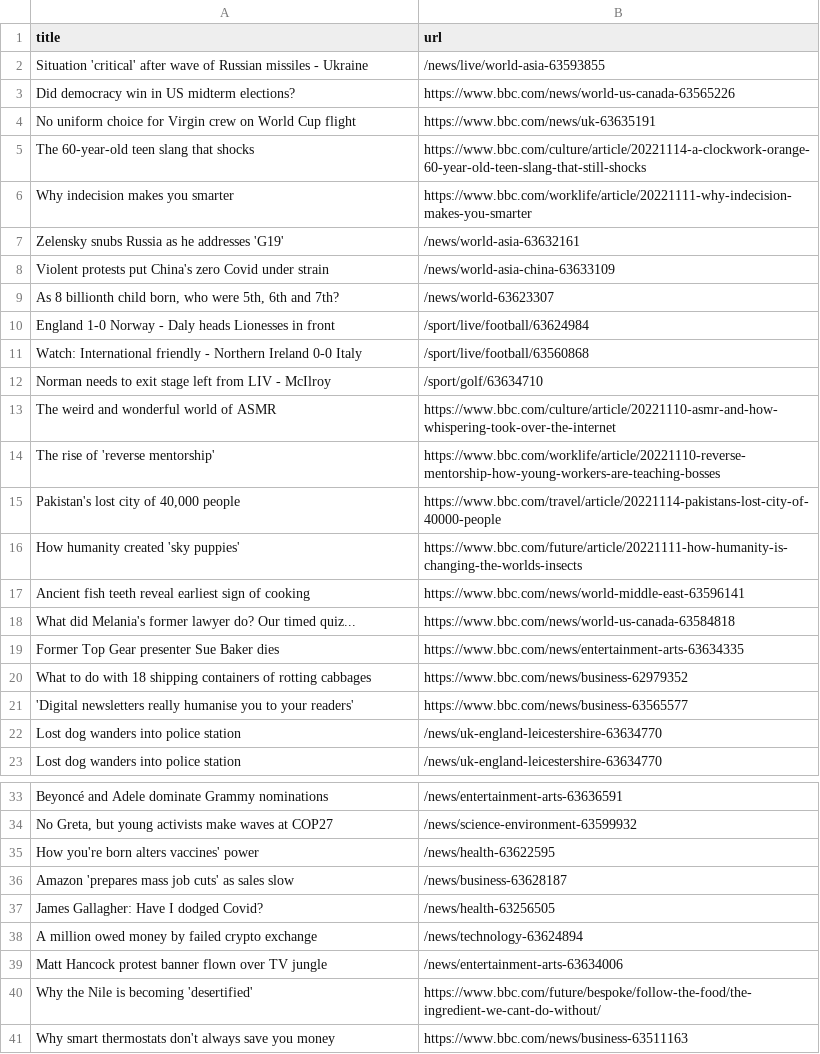
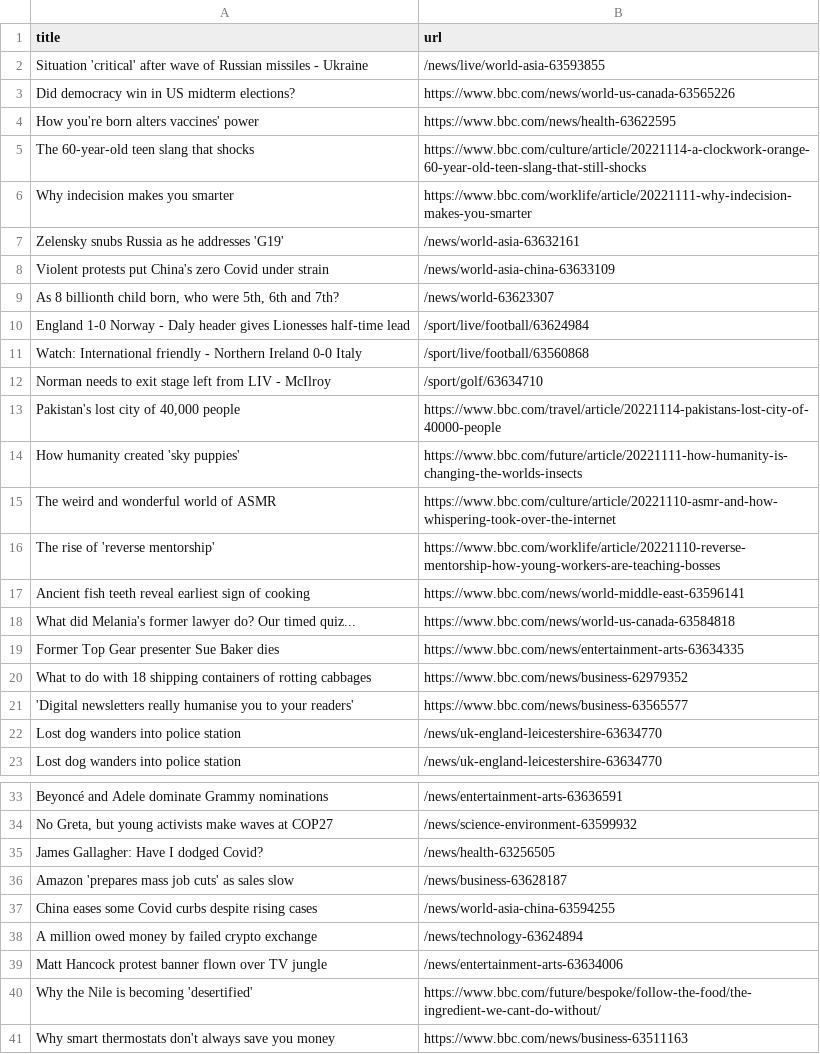
Before and after one commit to bryan-baker/automatic-scraper-bbc, a CSV file: bbc.csv, drawn as a sheet; only a part is shown, gaps mark what is left out.

```diff
--- a/bbc.csv
+++ b/bbc.csv
@@ -3,3 +3,3 @@ Situation 'critical' after wave of Russian missiles - Ukraine,/news/live/world-a
 Did democracy win in US midterm elections?,https://www.bbc.com/news/world-us-canada-63565226
-No uniform choice for Virgin crew on World Cup flight,https://www.bbc.com/news/uk-63635191
+How you're born alters vaccines' power,https://www.bbc.com/news/health-63622595
 The 60-year-old teen slang that shocks,https://www.bbc.com/culture/article/20221114-a-clockwork-orange-60-year-old-teen-slang-that-still-shocks
@@ -9,9 +9,9 @@ Violent protests put China's zero Covid under strain,/news/world-asia-china-6363
 "As 8 billionth child born, who were 5th, 6th and 7th?",/news/world-63623307
-England 1-0 Norway - Daly heads Lionesses in front,/sport/live/football/63624984
+England 1-0 Norway - Daly header gives Lionesses half-time lead,/sport/live/football/63624984
 Watch: International friendly - Northern Ireland 0-0 Italy,/sport/live/football/63560868
 Norman needs to exit stage left from LIV - McIlroy,/sport/golf/63634710
+"Pakistan's lost city of 40,000 people",https://www.bbc.com/travel/article/20221114-pakistans-lost-city-of-40000-people
+How humanity created 'sky puppies',https://www.bbc.com/future/article/20221111-how-humanity-is-changing-the-worlds-insects
 The weird and wonderful world of ASMR,https://www.bbc.com/culture/article/20221110-asmr-and-how-whispering-took-over-the-internet
 The rise of 'reverse mentorship',https://www.bbc.com/worklife/article/20221110-reverse-mentorship-how-young-workers-are-teaching-bosses
-"Pakistan's lost city of 40,000 people",https://www.bbc.com/travel/article/20221114-pakistans-lost-city-of-40000-people
-How humanity created 'sky puppies',https://www.bbc.com/future/article/20221111-how-humanity-is-changing-the-worlds-insects
 Ancient fish teeth reveal earliest sign of cooking,https://www.bbc.com/news/world-middle-east-63596141
@@ -34,5 +34,5 @@ Beyoncé and Adele dominate Grammy nominations,/news/entertainment-arts-63636591
 "No Greta, but young activists make waves at COP27",/news/science-environment-63599932
-How you're born alters vaccines' power,/news/health-63622595
+James Gallagher: Have I dodged Covid?,/news/health-63256505
 Amazon 'prepares mass job cuts' as sales slow,/news/business-63628187
-James Gallagher: Have I dodged Covid?,/news/health-63256505
+China eases some Covid curbs despite rising cases,/news/world-asia-china-63594255
 A million owed money by failed crypto exchange,/news/technology-63624894
```
